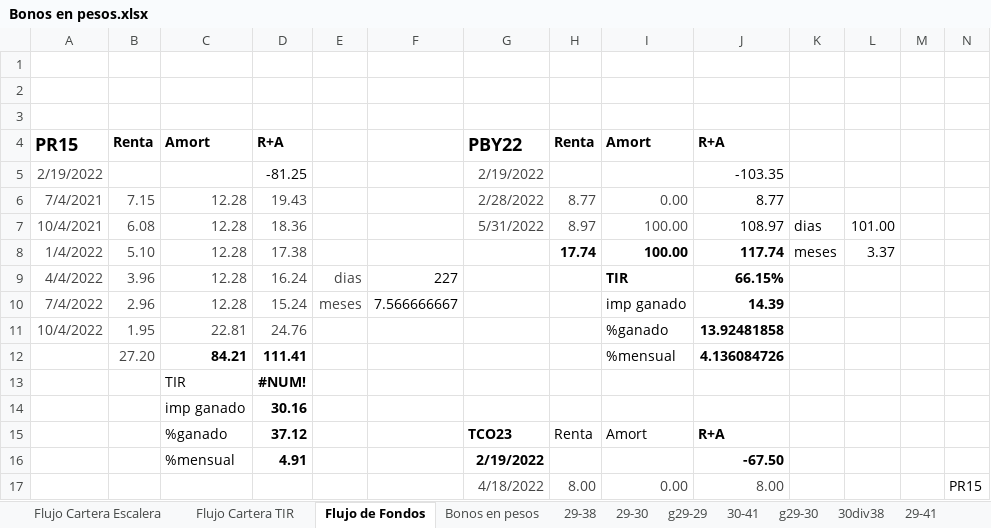
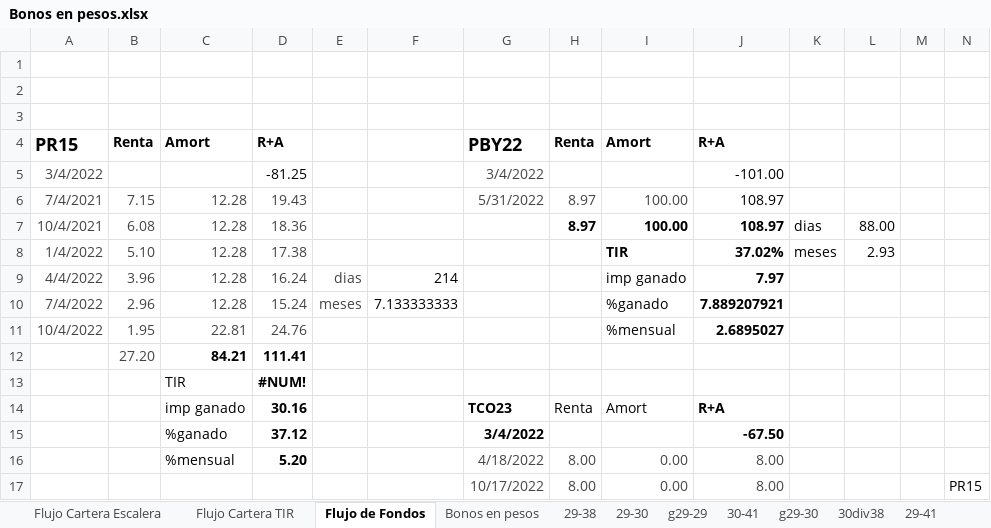
Before and after one commit to alferrelli/Excel-Bonos, an Excel workbook: Bonos en pesos.xlsx, sheet Flujo de Fondos, drawn as a sheet; only a part is shown; values as stored, in another font and other column widths than the file's, no borders; removed rows and columns are numbered as before the commit, all else as after; rows hold the shown columns only; the diff covers the shown part only; the diff names each change by its address in the sheet, - before the commit and + after, or states it on an @@ line.

```diff
--- a/Bonos en pesos.xlsx (sheet Flujo de Fondos)
+++ b/Bonos en pesos.xlsx (sheet Flujo de Fondos)
-row 5: 2/19/2022 |  |  | -81.25 |  |  | 2/19/2022 |  |  | -103.35
+row 5: 3/4/2022 |  |  | -81.25 |  |  | 3/4/2022 |  |  | -101.00
-G6: 2/28/2022
+G6: 5/31/2022
-H6: 8.77
+H6: 8.97
-I6: 0.00
+I6: 100.00
-J6: 8.77
+J6: 108.97
-G7: 5/31/2022
+G7: (empty)
-H7:J7 bold: off
+H7:J7 bold: on
-H7:I7 text colour: #444444
+H7:I7 text colour: black
-L7: 101.00
+L7: 88.00
-H8: 17.74
+H8: (empty)
-I8: 100.00
+I8: TIR
-J8: 117.74
+J8: 37.02%
-L8: 3.37
+L8: 2.93
-F9: 227
+F9: 214
-I9: TIR
+I9: imp ganado
-I9 bold: on
+I9 bold: off
-J9: 66.15%
+J9: 7.97
-F10: 7.566666667
+F10: 7.133333333
-I10: imp ganado
+I10: %ganado
-J10: 14.39
+J10: 7.889207921
-I11: %ganado
+I11: %mensual
-J11: 13.92481858
+J11: 2.6895027
-I12: %mensual
+I12: (empty)
-J12: 4.136084726
+J12: (empty)
-row 14:  |  | imp ganado | 30.16
-C14: %ganado
+C14: imp ganado
-D14: 37.12
+D14: 30.16
-row 16:  |  | %mensual | 4.91 |  |  | 2/19/2022 |  |  | -67.50
+row 15:  |  | %ganado | 37.12 |  |  | 3/4/2022 |  |  | -67.50
+row 16:  |  | %mensual | 5.20 |  |  | 4/18/2022 | 8.00 | 0.00 | 8.00
-G17: 4/18/2022
+G17: 10/17/2022
```
Also changed, not shown: 1 added row, 1 removed row, 41 edited cells and cell formats elsewhere in this sheet, sheet Flujo Cartera Escalera, formulas that keep their value, Bonos en dolares - copia.xlsm, Bonos en dolares.xlsm, 2 other files.
